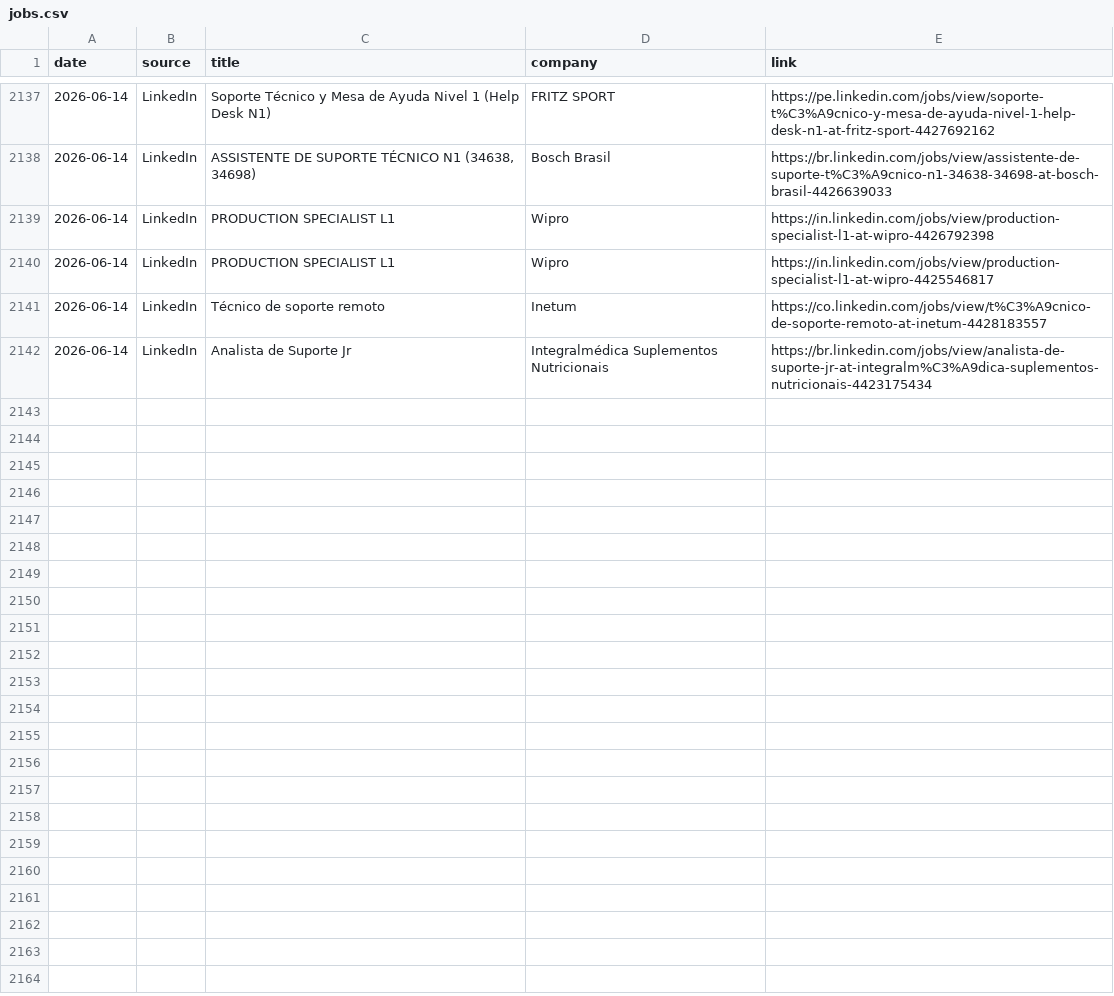
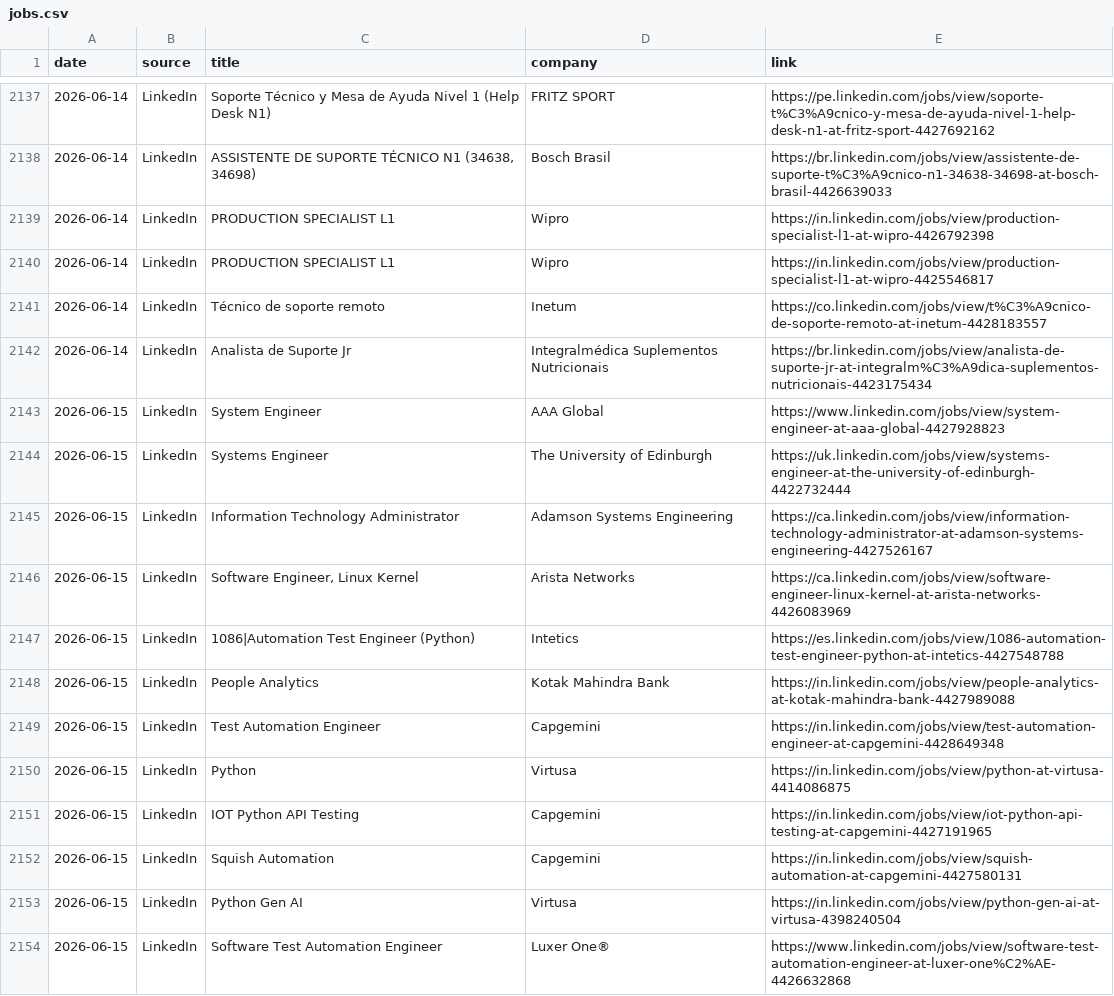
Before and after one commit to thiagofmendonca/smart-job-hunter, a CSV file: jobs.csv, drawn as a sheet; only a part is shown, gaps mark what is left out; the diff covers the shown part only; the diff names each change by its address in the sheet, - before the commit and + after, or states it on an @@ line.

```diff
--- a/jobs.csv
+++ b/jobs.csv
+row 2143: 2026-06-15 | LinkedIn | System Engineer | AAA Global | https://www.linkedin.com/jobs/view/system-engineer-at-aaa-global-4427928823
+row 2144: 2026-06-15 | LinkedIn | Systems Engineer | The University of Edinburgh | https://uk.linkedin.com/jobs/view/systems-engineer-at-the-university-of-edinburgh-4422732444
+row 2145: 2026-06-15 | LinkedIn | Information Technology Administrator | Adamson Systems Engineering | https://ca.linkedin.com/jobs/view/information-technology-administrator-at-adamson-systems-engineering-4427526167
+row 2146: 2026-06-15 | LinkedIn | Software Engineer, Linux Kernel | Arista Networks | https://ca.linkedin.com/jobs/view/software-engineer-linux-kernel-at-arista-networks-4426083969
+row 2147: 2026-06-15 | LinkedIn | 1086|Automation Test Engineer (Python) | Intetics | https://es.linkedin.com/jobs/view/1086-automation-test-engineer-python-at-intetics-4427548788
+row 2148: 2026-06-15 | LinkedIn | People Analytics | Kotak Mahindra Bank | https://in.linkedin.com/jobs/view/people-analytics-at-kotak-mahindra-bank-4427989088
+row 2149: 2026-06-15 | LinkedIn | Test Automation Engineer | Capgemini | https://in.linkedin.com/jobs/view/test-automation-engineer-at-capgemini-4428649348
+row 2150: 2026-06-15 | LinkedIn | Python | Virtusa | https://in.linkedin.com/jobs/view/python-at-virtusa-4414086875
+row 2151: 2026-06-15 | LinkedIn | IOT Python API Testing | Capgemini | https://in.linkedin.com/jobs/view/iot-python-api-testing-at-capgemini-4427191965
+row 2152: 2026-06-15 | LinkedIn | Squish Automation | Capgemini | https://in.linkedin.com/jobs/view/squish-automation-at-capgemini-4427580131
+row 2153: 2026-06-15 | LinkedIn | Python Gen AI | Virtusa | https://in.linkedin.com/jobs/view/python-gen-ai-at-virtusa-4398240504
+row 2154: 2026-06-15 | LinkedIn | Software Test Automation Engineer | Luxer One® | https://www.linkedin.com/jobs/view/software-test-automation-engineer-at-luxer-one%C2%AE-4426632868
```
Also changed, not shown: 12 added rows elsewhere in this file.
